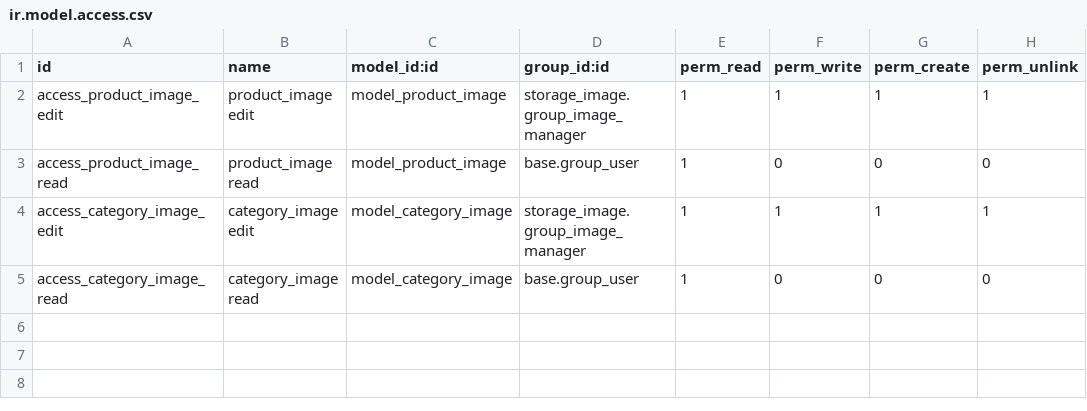
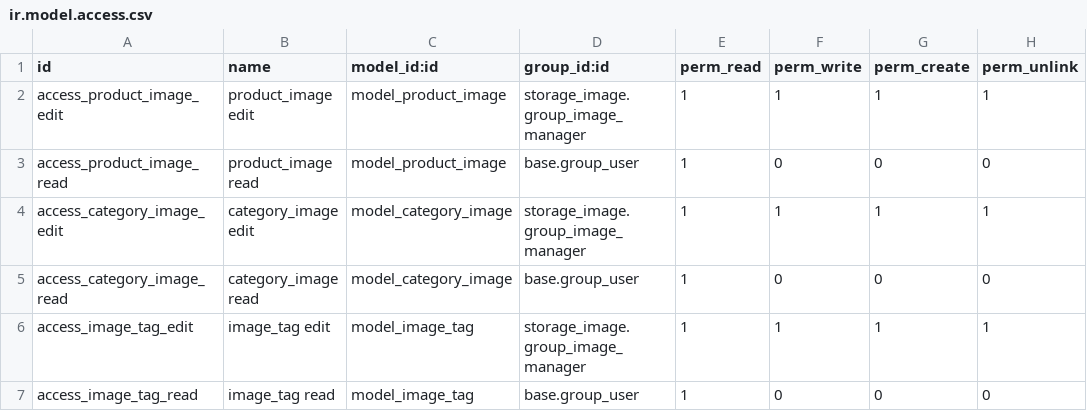
Before and after one commit to thienvh332/storage, a CSV file: storage_image_product/security/ir.model.access.csv, drawn as a sheet.

Commit message:
[REF] refactor tag on category and add tag on product

```diff
--- a/storage_image_product/security/ir.model.access.csv
+++ b/storage_image_product/security/ir.model.access.csv
@@ -5 +5,3 @@ access_category_image_edit,category_image edit,model_category_image,storage_imag
 access_category_image_read,category_image read,model_category_image,base.group_user,1,0,0,0
+access_image_tag_edit,image_tag edit,model_image_tag,storage_image.group_image_manager,1,1,1,1
+access_image_tag_read,image_tag read,model_image_tag,base.group_user,1,0,0,0
```
Also changed, not shown: 8 other files.
